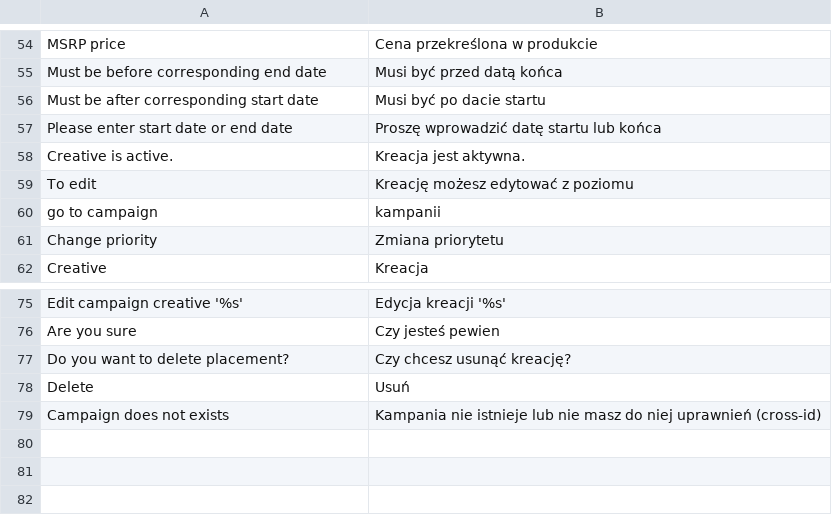
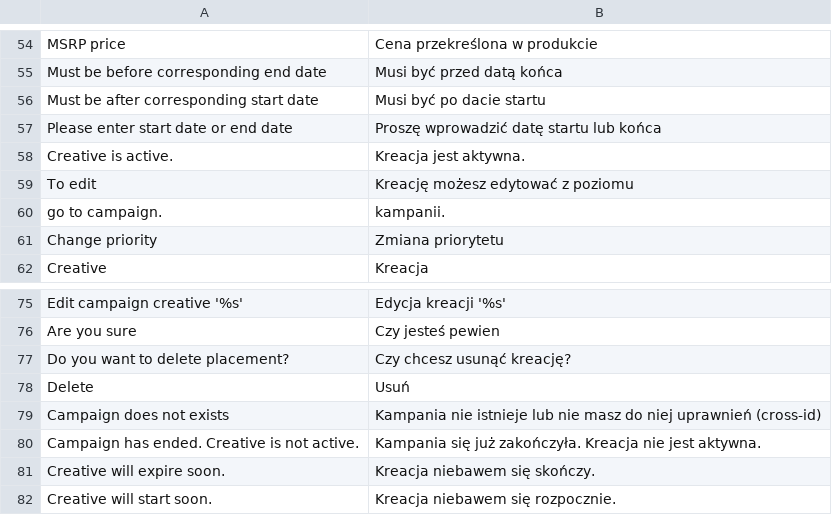
Before and after one commit to stanislawantoniak/maax, a CSV file: app/locale/pl_PL/Zolago_Campaign.csv, drawn as a sheet; only a part is shown, gaps mark what is left out.

Commit message:
zolago campaing transaltions refs#910

```diff
--- a/app/locale/pl_PL/Zolago_Campaign.csv
+++ b/app/locale/pl_PL/Zolago_Campaign.csv
@@ -59,3 +59,3 @@
 "To edit","Kreację możesz edytować z poziomu"
-"go to campaign","kampanii"
+"go to campaign.","kampanii."
 "Change priority","Zmiana priorytetu"
@@ -79 +79,4 @@
 "Campaign does not exists","Kampania nie istnieje lub nie masz do niej uprawnień (cross-id)"
+"Campaign has ended. Creative is not active.","Kampania się już zakończyła. Kreacja nie jest aktywna."
+"Creative will expire soon.","Kreacja niebawem się skończy."
+"Creative will start soon.","Kreacja niebawem się rozpocznie."
```
Also changed, not shown: 2 other files.
